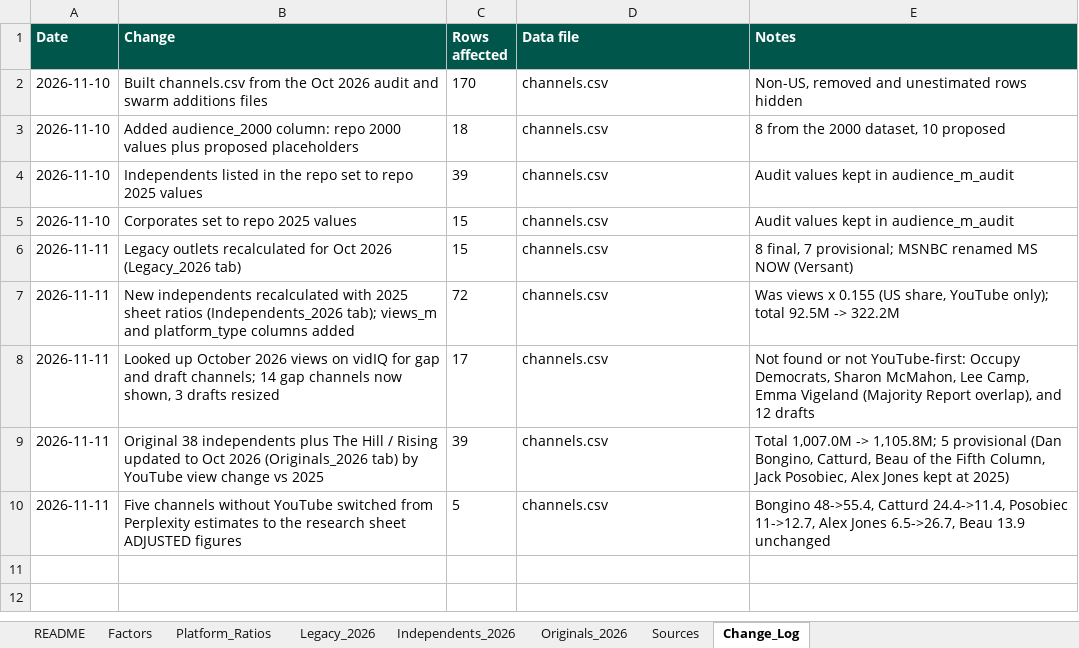
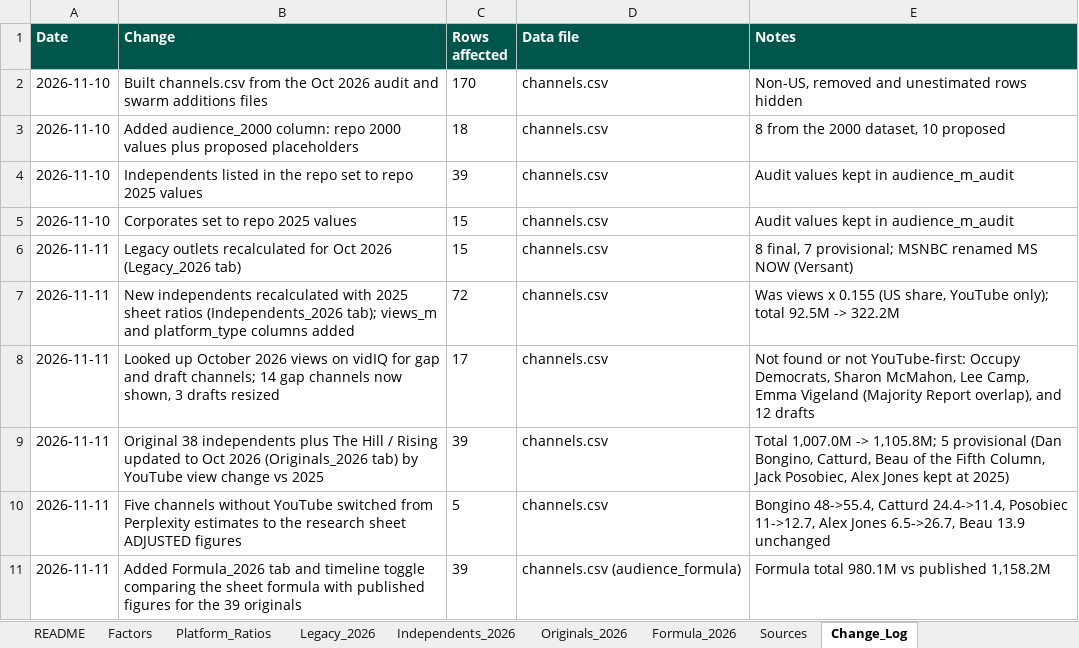
Before and after one commit to vibol-zulu/zululens-timeline, an Excel workbook: ZuluLens_UMA_Records.xlsx, sheet Change_Log, drawn as a sheet; values as stored, in another font and other column widths than the file's, no borders; the diff names each change by its address in the sheet, - before the commit and + after, or states it on an @@ line.

```diff
--- a/ZuluLens_UMA_Records.xlsx (sheet Change_Log)
+++ b/ZuluLens_UMA_Records.xlsx (sheet Change_Log)
+sheet tab: Formula_2026
+row 11: 2026-11-11 | Added Formula_2026 tab and timeline toggle comparing the sheet formula with published figures for the 39 originals | 39 | channels.csv (audience_formula) | Formula total 980.1M vs published 1,158.2M
```
Also changed, not shown: sheet README, 2 other files.
